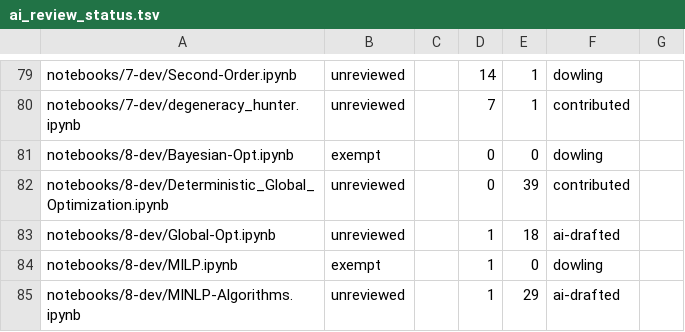
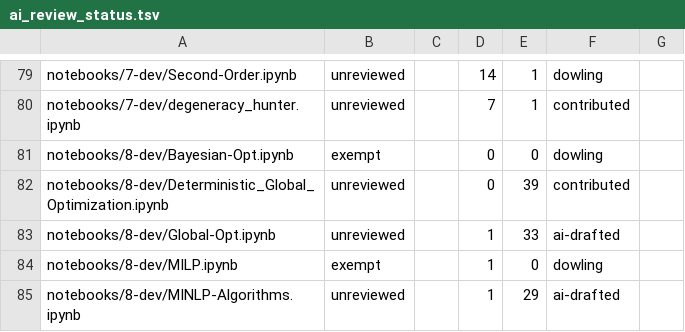
Before and after one commit to ndcbe/optimization, a TSV file: scripts/ai_review_status.tsv, drawn as a sheet; only a part is shown, gaps mark what is left out.

```diff
--- a/scripts/ai_review_status.tsv
+++ b/scripts/ai_review_status.tsv
@@ -82,3 +82,3 @@ notebooks/8-dev/Bayesian-Opt.ipynb	exempt		0	0	dowling
 notebooks/8-dev/Deterministic_Global_Optimization.ipynb	unreviewed		0	39	contributed	
-notebooks/8-dev/Global-Opt.ipynb	unreviewed		1	18	ai-drafted	
+notebooks/8-dev/Global-Opt.ipynb	unreviewed		1	33	ai-drafted	
 notebooks/8-dev/MILP.ipynb	exempt		1	0	dowling	
```
Also changed, not shown: 5 other files.
